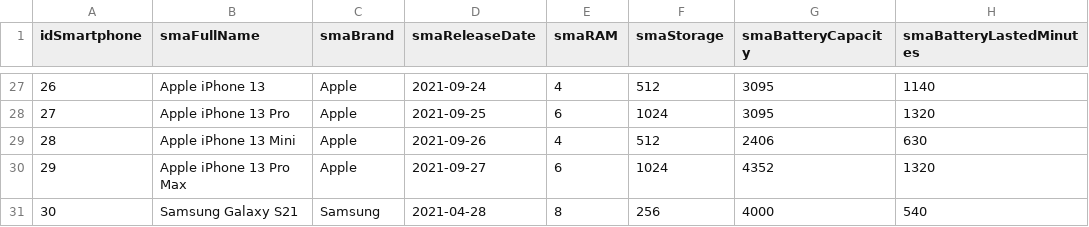
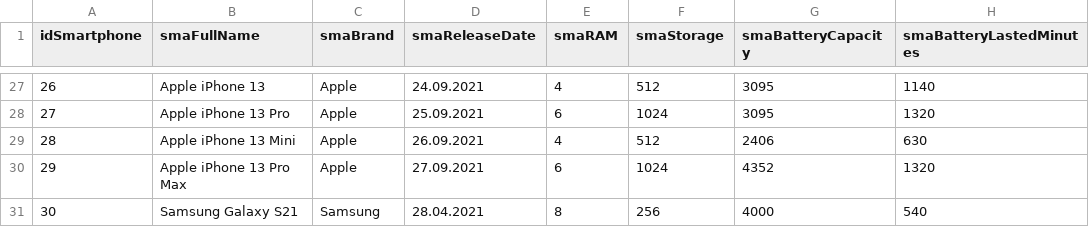
Before and after one commit to mirkosale/smartphonephp, a CSV file: resources/userContent/t_smartphone.csv, drawn as a sheet; only a part is shown, gaps mark what is left out; the diff covers the shown part only; the diff names each change by its address in the sheet, - before the commit and + after, or states it on an @@ line.

```diff
--- a/resources/userContent/t_smartphone.csv
+++ b/resources/userContent/t_smartphone.csv
-D27 (smaReleaseDate): 2021-09-24
+D27 (smaReleaseDate): 24.09.2021
-D28 (smaReleaseDate): 2021-09-25
+D28 (smaReleaseDate): 25.09.2021
-D29 (smaReleaseDate): 2021-09-26
+D29 (smaReleaseDate): 26.09.2021
-D30 (smaReleaseDate): 2021-09-27
+D30 (smaReleaseDate): 27.09.2021
-D31 (smaReleaseDate): 2021-04-28
+D31 (smaReleaseDate): 28.04.2021
```
Also changed, not shown: 34 edited cells elsewhere in this file, 6 other files.
